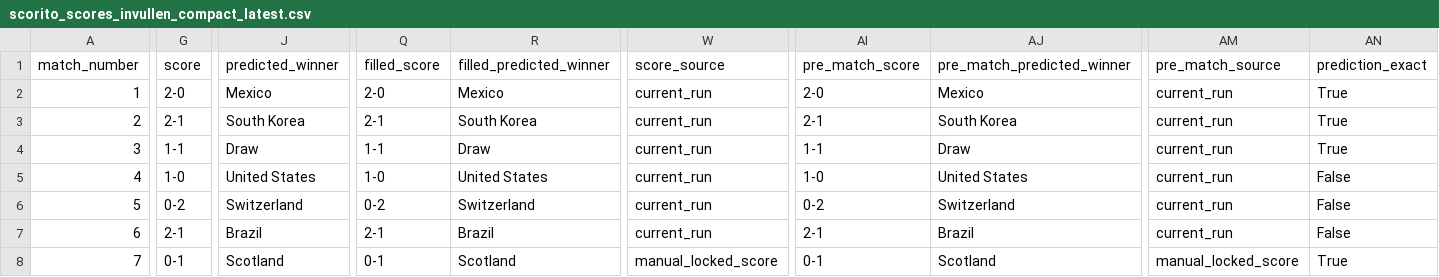
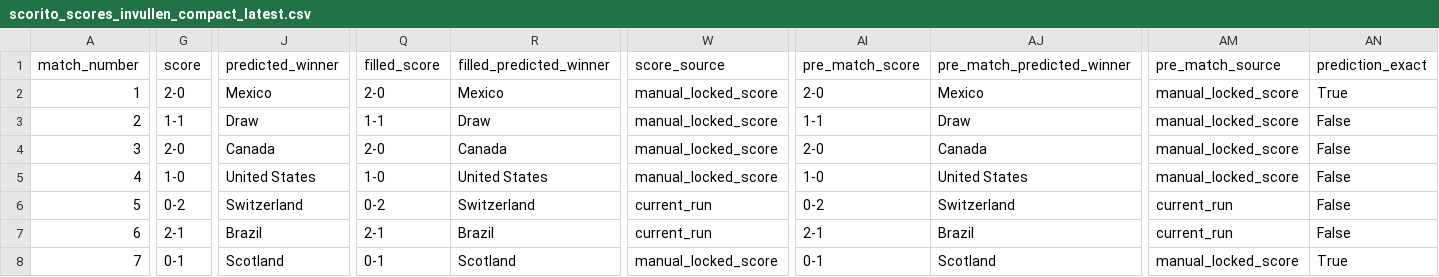
Before and after one commit to thomlaer/voetbal_prediction, a CSV file: github_vercel_app/public/files/scorito_scores_invullen_compact_latest.csv, drawn as a sheet; only a part is shown, gaps mark what is left out; the diff covers the shown part only; the diff names each change by its address in the sheet, - before the commit and + after, or states it on an @@ line.

Commit message:
Correct locked Scorito group scores

```diff
--- a/github_vercel_app/public/files/scorito_scores_invullen_compact_latest.csv
+++ b/github_vercel_app/public/files/scorito_scores_invullen_compact_latest.csv
-W2:W5 (score_source): current_run
+W2:W5 (score_source): manual_locked_score
-AM2:AM5 (pre_match_source): current_run
+AM2:AM5 (pre_match_source): manual_locked_score
-G3 (score): 2-1
+G3 (score): 1-1
-J3 (predicted_winner): South Korea
+J3 (predicted_winner): Draw
-Q3 (filled_score): 2-1
+Q3 (filled_score): 1-1
-R3 (filled_predicted_winner): South Korea
+R3 (filled_predicted_winner): Draw
-AI3 (pre_match_score): 2-1
+AI3 (pre_match_score): 1-1
-AJ3 (pre_match_predicted_winner): South Korea
+AJ3 (pre_match_predicted_winner): Draw
-AN3:AN4 (prediction_exact): True
+AN3:AN4 (prediction_exact): False
-G4 (score): 1-1
+G4 (score): 2-0
-J4 (predicted_winner): Draw
+J4 (predicted_winner): Canada
-Q4 (filled_score): 1-1
+Q4 (filled_score): 2-0
-R4 (filled_predicted_winner): Draw
+R4 (filled_predicted_winner): Canada
-AI4 (pre_match_score): 1-1
+AI4 (pre_match_score): 2-0
-AJ4 (pre_match_predicted_winner): Draw
+AJ4 (pre_match_predicted_winner): Canada
```
Also changed, not shown: 2 edited cells elsewhere in this file, 2 other files.
